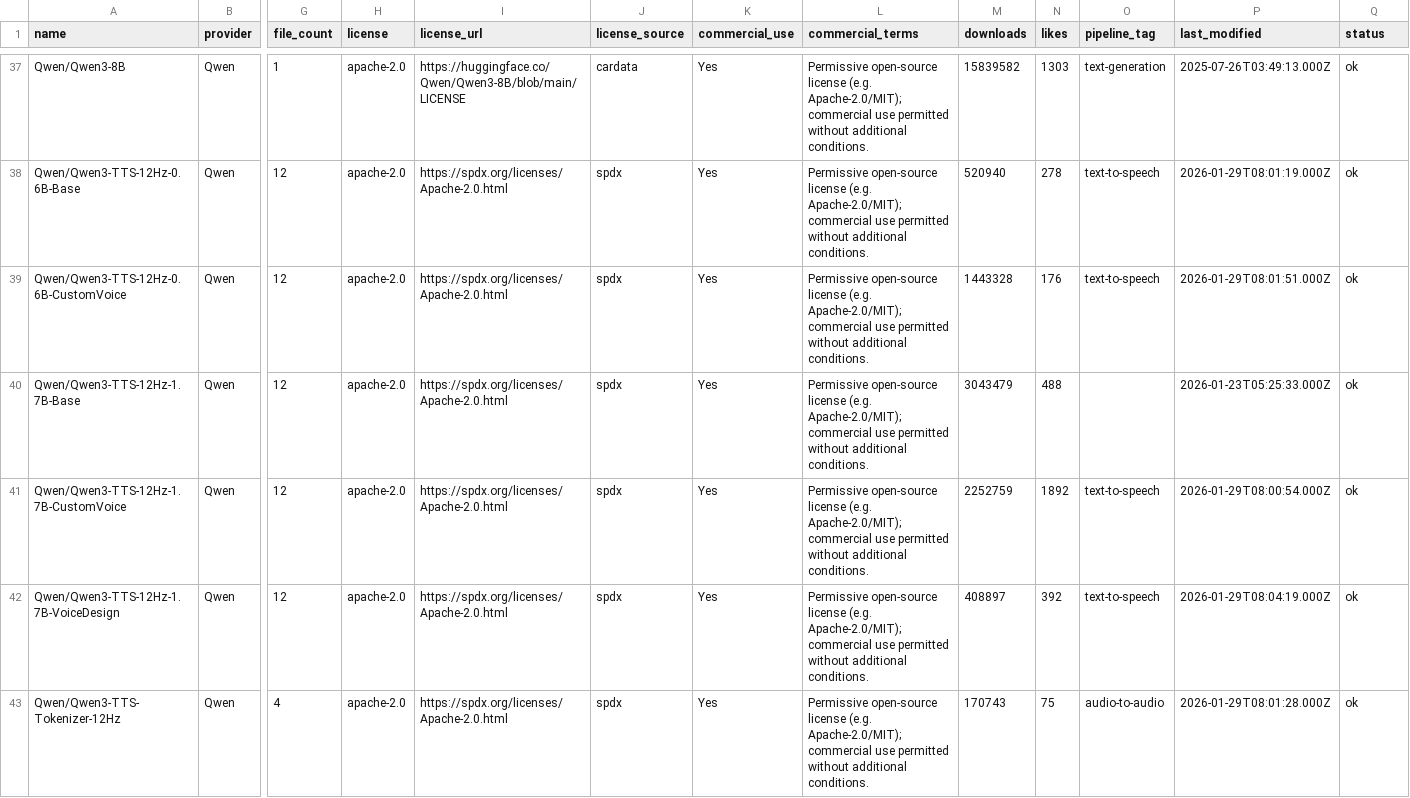
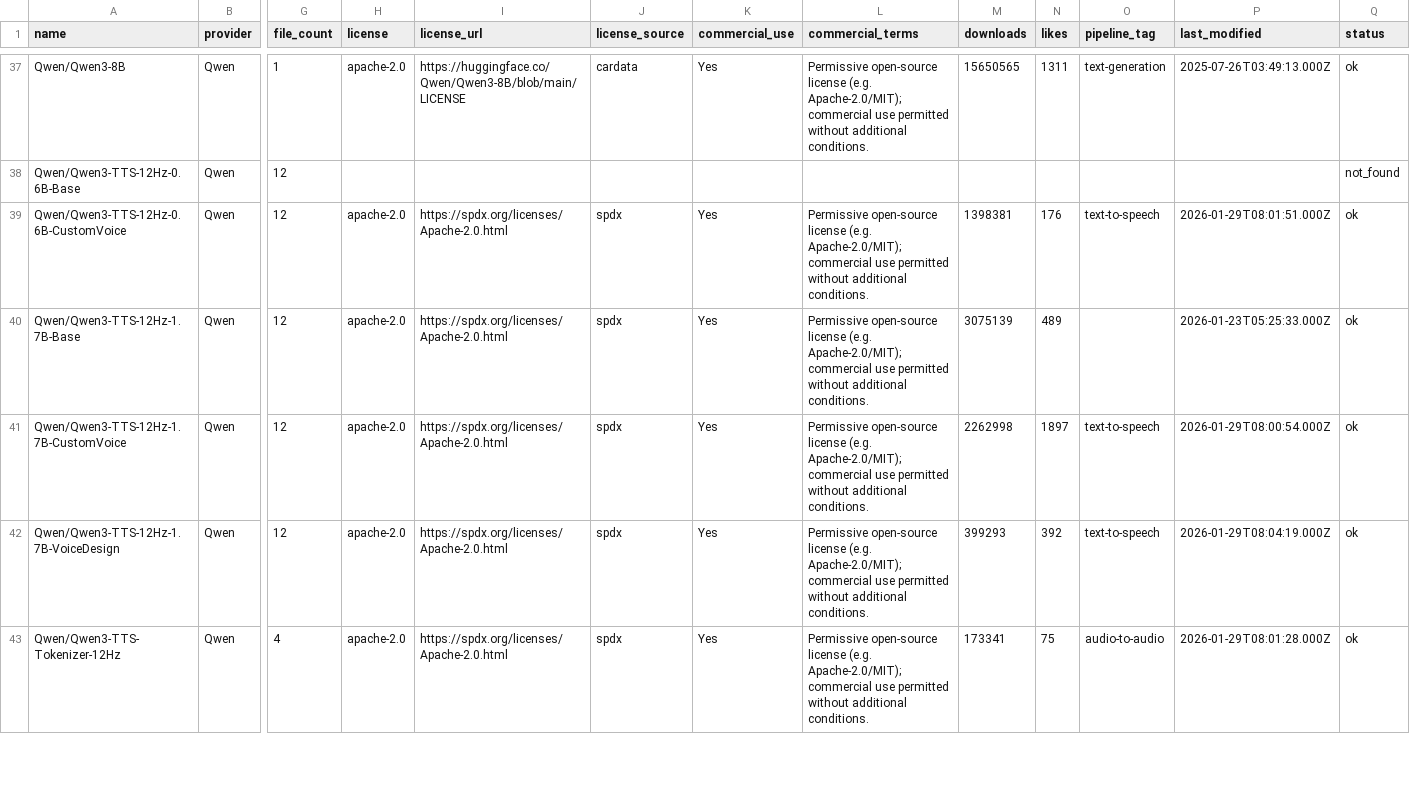
Before and after one commit to BradPita/Zaokaa-License-Database, a CSV file: data/licenses_output.csv, drawn as a sheet; only a part is shown, gaps mark what is left out; the diff covers the shown part only; the diff names each change by its address in the sheet, - before the commit and + after, or states it on an @@ line.

```diff
--- a/data/licenses_output.csv
+++ b/data/licenses_output.csv
-M37 (downloads): 15839582
+M37 (downloads): 15650565
-N37 (likes): 1303
+N37 (likes): 1311
-H38 (license): apache-2.0
+H38 (license): (empty)
-I38 (license_url): https://spdx.org/licenses/Apache-2.0.html
+I38 (license_url): (empty)
-J38 (license_source): spdx
+J38 (license_source): (empty)
-K38 (commercial_use): Yes
+K38 (commercial_use): (empty)
-L38 (commercial_terms): Permissive open-source license (e.g. Apache-2.0/MIT); commercial use permitted without additional conditions.
+L38 (commercial_terms): (empty)
-M38 (downloads): 520940
+M38 (downloads): (empty)
-N38 (likes): 278
+N38 (likes): (empty)
-O38 (pipeline_tag): text-to-speech
+O38 (pipeline_tag): (empty)
-P38 (last_modified): 2026-01-29T08:01:19.000Z
+P38 (last_modified): (empty)
-Q38 (status): ok
+Q38 (status): not_found
-M39 (downloads): 1443328
+M39 (downloads): 1398381
-M40 (downloads): 3043479
+M40 (downloads): 3075139
-N40 (likes): 488
+N40 (likes): 489
-M41 (downloads): 2252759
+M41 (downloads): 2262998
-N41 (likes): 1892
+N41 (likes): 1897
-M42 (downloads): 408897
+M42 (downloads): 399293
-M43 (downloads): 170743
+M43 (downloads): 173341
```
Also changed, not shown: 130 edited cells elsewhere in this file, 4 other files.
